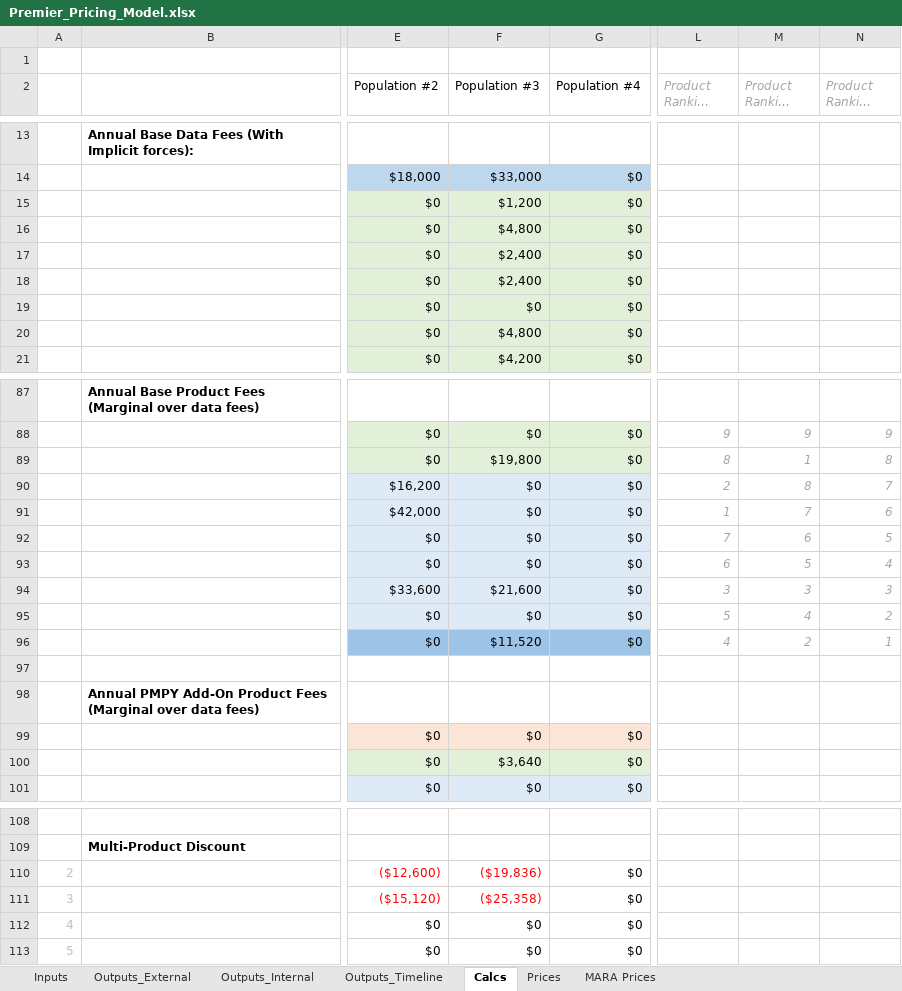
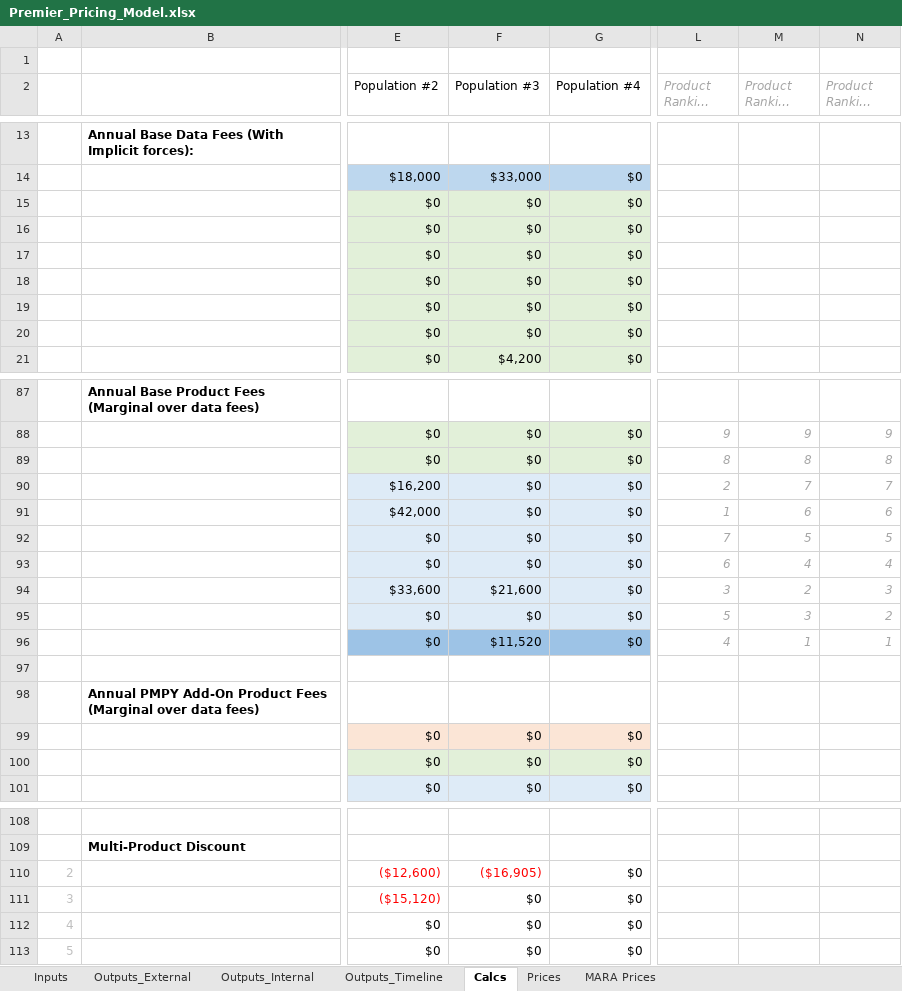
Before and after one commit to Milliman-PRM/client-and-project-documentation, an Excel workbook: 0273NYP - New York Premier/Premier_Pricing_Model.xlsx, sheet Calcs, drawn as a sheet; only a part is shown, gaps mark what is left out; long unchanged cells end in …; values as stored, in another font and other column widths than the file's, no borders; the diff covers the shown part only; the diff names each change by its address in the sheet, - before the commit and + after, or states it on an @@ line.

```diff
--- a/0273NYP - New York Premier/Premier_Pricing_Model.xlsx (sheet Calcs)
+++ b/0273NYP - New York Premier/Premier_Pricing_Model.xlsx (sheet Calcs)
-F15 (Population #3): $1,200
+F15 (Population #3): $0
-F16 (Population #3): $4,800
+F16 (Population #3): $0
-F17:F18 (Population #3): $2,400
+F17:F18 (Population #3): $0
-F20 (Population #3): $4,800
+F20 (Population #3): $0
-F89 (Population #3): $19,800
+F89 (Population #3): $0
-M89 (Product Ranking #3): 1
+M89 (Product Ranking #3): 8
-M90 (Product Ranking #3): 8
+M90 (Product Ranking #3): 7
-M91 (Product Ranking #3): 7
+M91 (Product Ranking #3): 6
-M92 (Product Ranking #3): 6
+M92 (Product Ranking #3): 5
-M93 (Product Ranking #3): 5
+M93 (Product Ranking #3): 4
-M94 (Product Ranking #3): 3
+M94 (Product Ranking #3): 2
-M95 (Product Ranking #3): 4
+M95 (Product Ranking #3): 3
-M96 (Product Ranking #3): 2
+M96 (Product Ranking #3): 1
-F100 (Population #3): $3,640
+F100 (Population #3): $0
-F110 (Population #3): ($19,836)
+F110 (Population #3): ($16,905)
-F111 (Population #3): ($25,358)
+F111 (Population #3): $0
-F111 text colour: #FF0000
+F111 text colour: black
```
Also changed, not shown: 12 edited cells elsewhere in this sheet, sheet Outputs_Timeline, sheet Outputs_Internal, sheet Outputs_External, sheet Inputs, formulas that keep their value.
